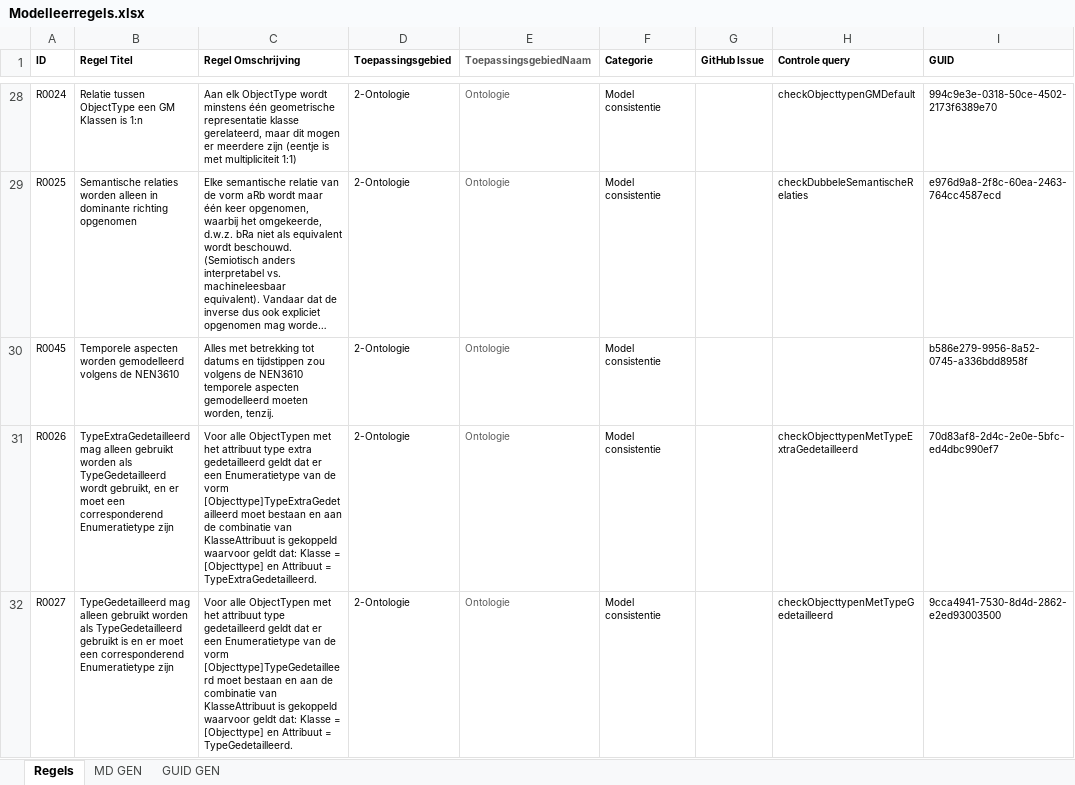
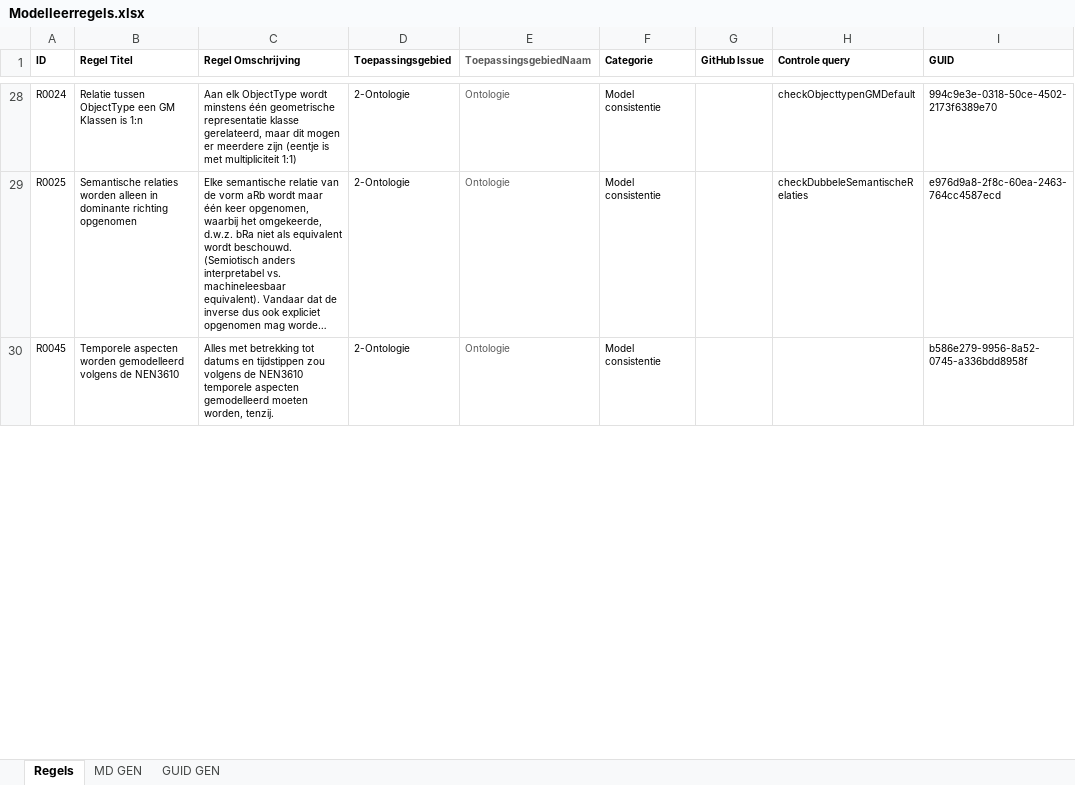
Before and after one commit to Stichting-CROW/imbor, an Excel workbook: docs/modelleerregels/data/Modelleerregels.xlsx, sheet Regels, drawn as a sheet; only a part is shown, gaps mark what is left out; long unchanged cells end in …; values as stored, in another font and other column widths than the file's, no borders; the diff covers the shown part only; the diff names each change by its address in the sheet, - before the commit and + after, or states it on an @@ line.

```diff
--- a/docs/modelleerregels/data/Modelleerregels.xlsx (sheet Regels)
+++ b/docs/modelleerregels/data/Modelleerregels.xlsx (sheet Regels)
-row 31: R0026 | TypeExtraGedetailleerd mag alleen gebruikt worden als TypeGedetailleerd wordt gebruikt, en er moet een corresponderend Enumeratietype zijn | Voor alle ObjectTypen met het attribuut type extra gedetailleerd geldt dat er een Enumeratietype van de vorm [Objecttype]TypeExtraGedetailleerd moet bestaan en aan de combinatie van KlasseAttribuut is gekoppeld waarvoor geldt dat: Klasse = [Objecttype] en Attribuut = TypeExtraGedetailleerd. | 2-Ontologie | Ontologie | Model consistentie |  | checkObjecttypenMetTypeExtraGedetailleerd | 70d83af8-2d4c-2e0e-5bfc-ed4dbc990ef7
-row 32: R0027 | TypeGedetailleerd mag alleen gebruikt worden als TypeGedetailleerd gebruikt is en er moet een corresponderend Enumeratietype zijn | Voor alle ObjectTypen met het attribuut type gedetailleerd geldt dat er een Enumeratietype van de vorm [Objecttype]TypeGedetailleerd moet bestaan en aan de combinatie van KlasseAttribuut is gekoppeld waarvoor geldt dat: Klasse = [Objecttype] en Attribuut = TypeGedetailleerd. | 2-Ontologie | Ontologie | Model consistentie |  | checkObjecttypenMetTypeGedetailleerd | 9cca4941-7530-8d4d-2862-e2ed93003500
```
Also changed, not shown: 3 edited cells elsewhere in this sheet, sheet MD GEN, sheet GUID GEN, formulas that keep their value, 17 other files.
